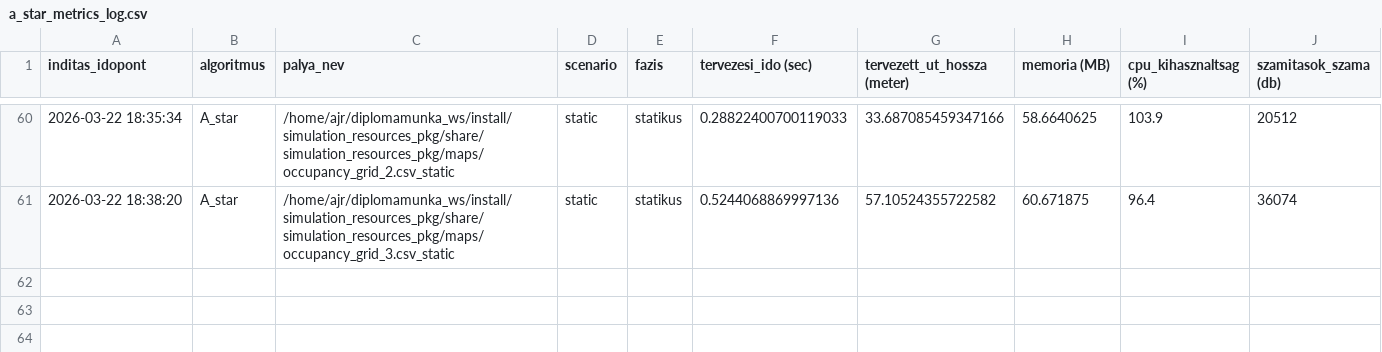
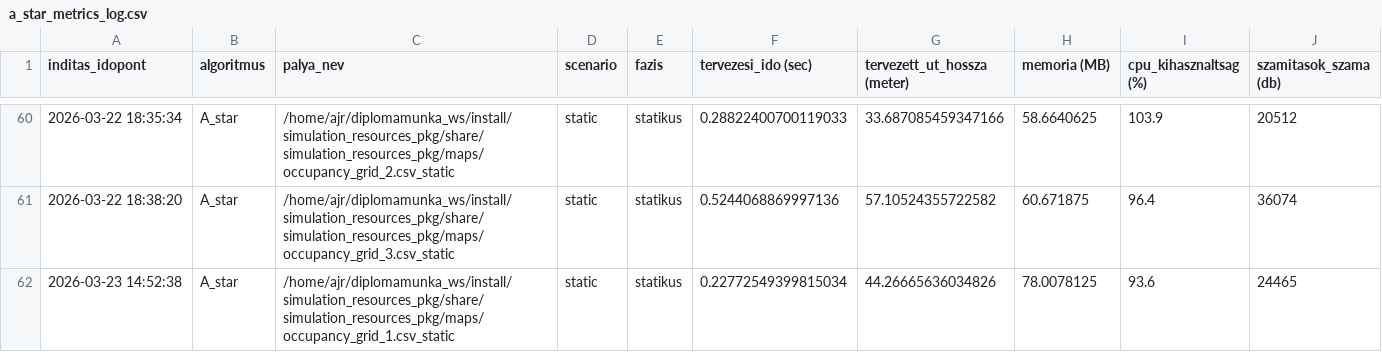
Before and after one commit to szabolcs-lab/diplomamunka_ws, a CSV file: src/a_star_pkg/metrics_log/a_star_metrics_log.csv, drawn as a sheet; only a part is shown, gaps mark what is left out; the diff names each change by its address in the sheet, - before the commit and + after, or states it on an @@ line.

```diff
--- a/src/a_star_pkg/metrics_log/a_star_metrics_log.csv
+++ b/src/a_star_pkg/metrics_log/a_star_metrics_log.csv
+row 62: 2026-03-23 14:52:38 | A_star | /home/ajr/diplomamunka_ws/install/simulation_resources_pkg/share/simulation_resources_pkg/maps/occupancy_grid_1.csv_static | static | statikus | 0.22772549399815034 | 44.26665636034826 | 78.0078125 | 93.6 | 24465
```
Also changed, not shown: metrics_runs/osszes_eredmeny.csv, src/d_star_lite_pkg/metrics_log/d_star_lite_metrics_log.csv, 4 other files.
